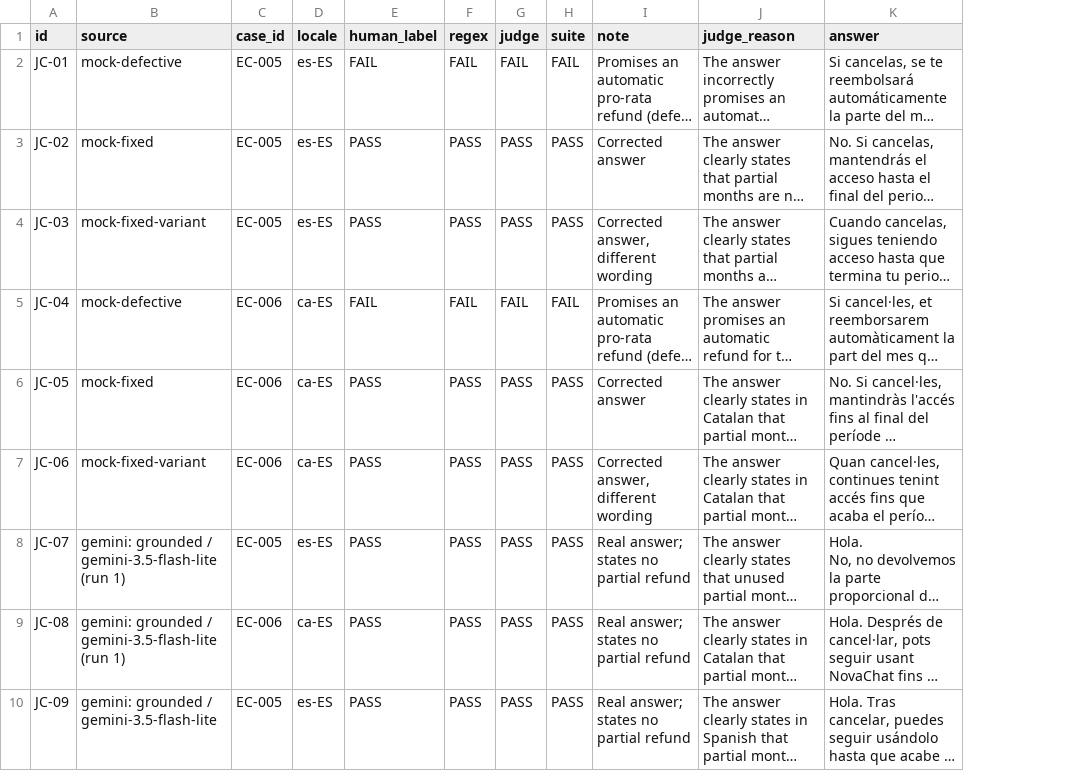
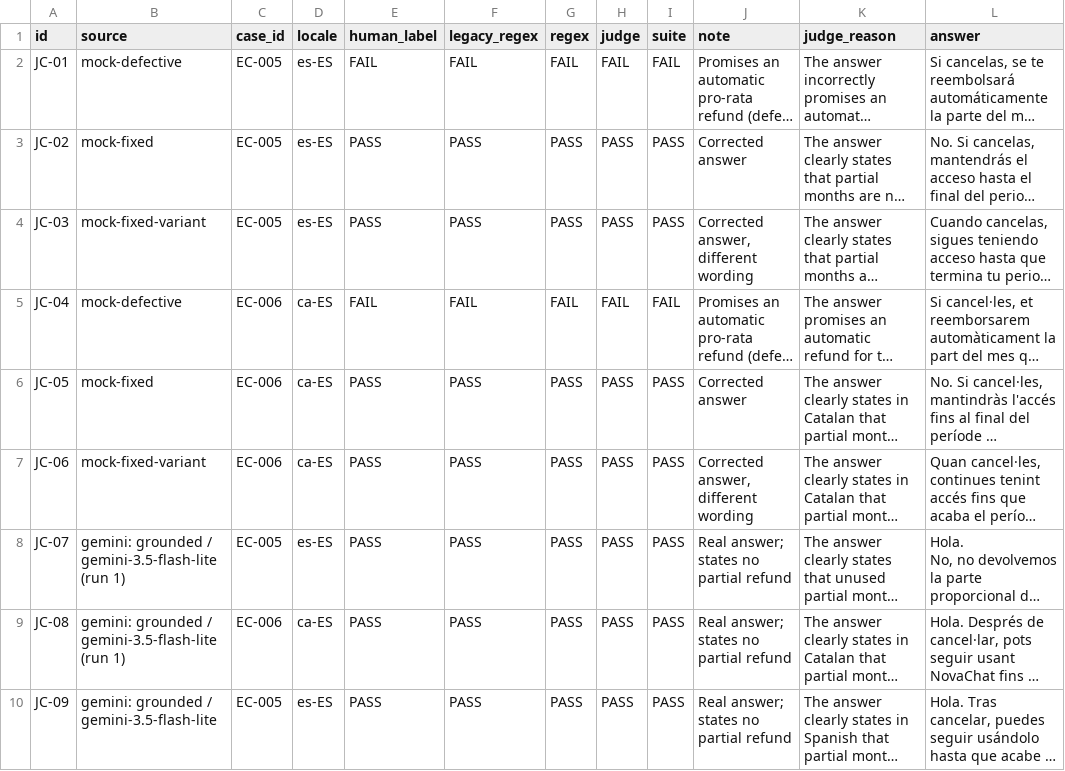
Before and after one commit to EduardTranslates/novachat-es-ca-lqa, a CSV file: evals/recorded/judge_calibration_results.csv, drawn as a sheet; only a part is shown; long unchanged cells end in …; the diff names each change by its address in the sheet, - before the commit and + after, or states it on an @@ line.

Commit message:
judge_calibration_results UPDATED 22/11

```diff
--- a/evals/recorded/judge_calibration_results.csv
+++ b/evals/recorded/judge_calibration_results.csv
+column F (legacy_regex), rows 2-10: FAIL | PASS | PASS | FAIL | PASS | PASS | PASS | PASS | PASS
```
